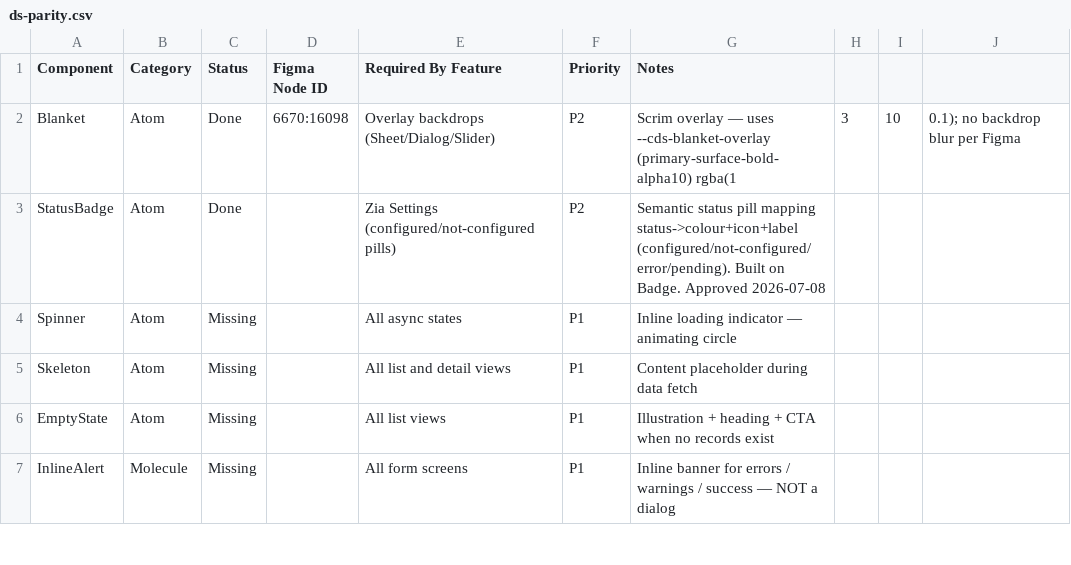
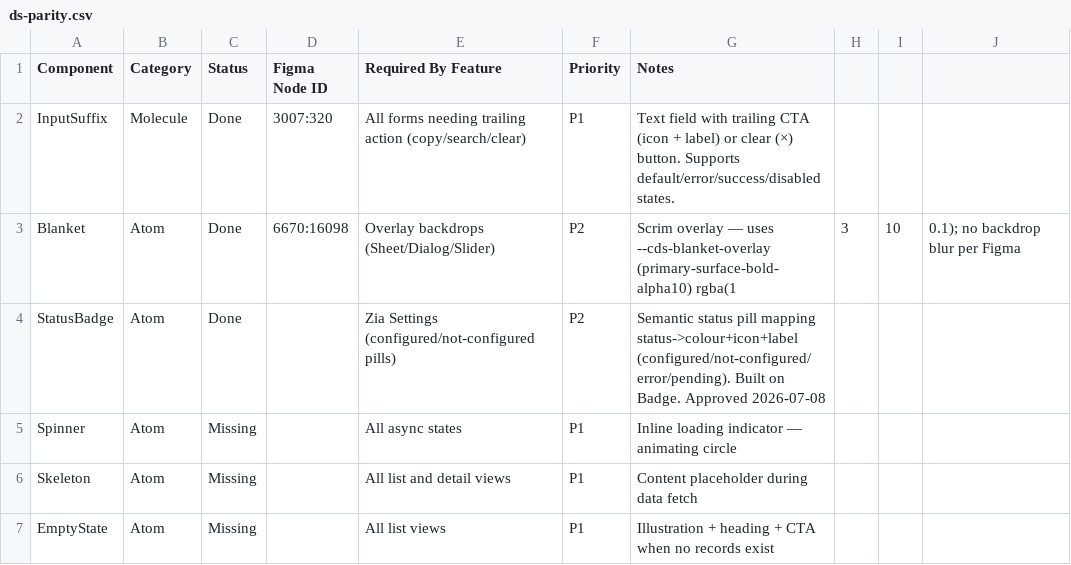
Before and after one commit to rajendra-prasad-2476/creator-ds, a CSV file: docs/ds-parity.csv, drawn as a sheet; only a part is shown; the shorter side is filled out with more unchanged rows.

Commit message:
feat(molecules): add InputSuffix component
- Implements Input_Suffixed_Base Figma spec (node 3007:320)
- Supports default / error / success / disabled states
- showClear prop replaces CTA with × clear button (Selected state)
- suffixIcon + suffixLabel slots for the trailing action button
- Group-hover CSS keeps input + CTA borders in sync
- Showcase added to MoleculesSection with 7 demo variants
- AGENTS.md molecules table + use-case mapping updated
- ds-parity.csv row added (Status: Done)

```diff
--- a/docs/ds-parity.csv
+++ b/docs/ds-parity.csv
@@ -1,2 +1,3 @@
 Component,Category,Status,Figma Node ID,Required By Feature,Priority,Notes
+InputSuffix,Molecule,Done,3007:320,All forms needing trailing action (copy/search/clear),P1,Text field with trailing CTA (icon + label) or clear (×) button. Supports default/error/success/disabled states.
 Blanket,Atom,Done,6670:16098,Overlay backdrops (Sheet/Dialog/Slider),P2,Scrim overlay — uses --cds-blanket-overlay (primary-surface-bold-alpha10) rgba(1,3,10,0.1); no backdrop blur per Figma
```
Also changed, not shown: 3 other files.
